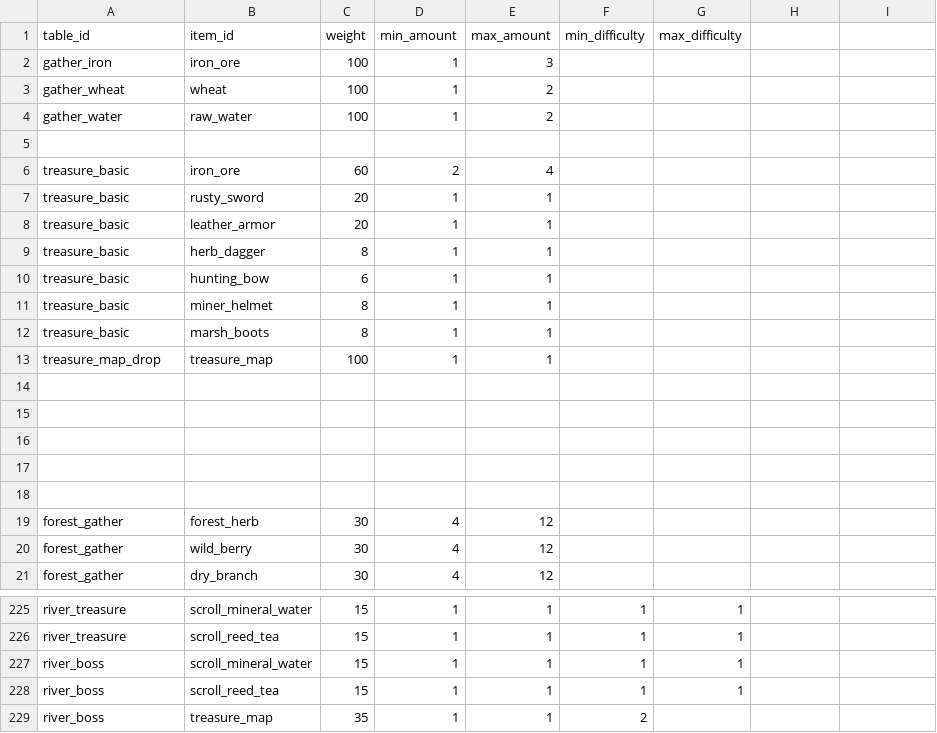
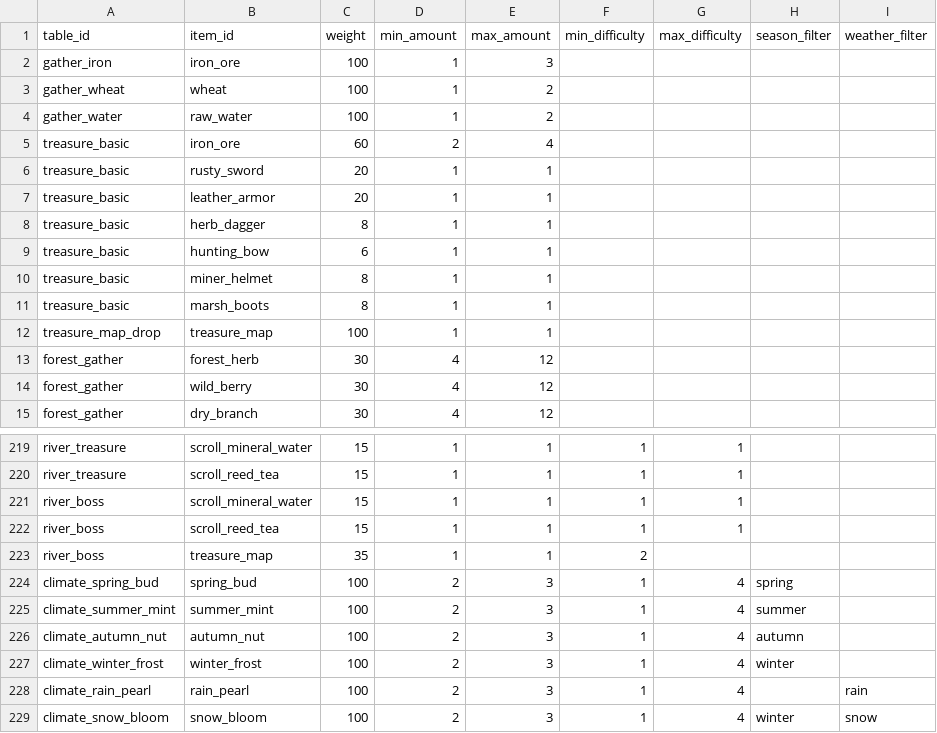
Before and after one commit to mayjohn66-cmd/project222, a CSV file: data/expedition/expedition_loot.csv, drawn as a sheet; only a part is shown, gaps mark what is left out; removed rows and columns are numbered as before the commit, all else as after; the diff names each change by its address in the sheet, - before the commit and + after, or states it on an @@ line.

```diff
--- a/data/expedition/expedition_loot.csv
+++ b/data/expedition/expedition_loot.csv
-H1: (empty)
+H1: season_filter
-I1: (empty)
+I1: weather_filter
-row 5: (empty)
-row 14: (empty)
-row 15: (empty)
-row 16: (empty)
-row 17: (empty)
-row 18: (empty)
+row 224: climate_spring_bud | spring_bud | 100 | 2 | 3 | 1 | 4 | spring
+row 225: climate_summer_mint | summer_mint | 100 | 2 | 3 | 1 | 4 | summer
+row 226: climate_autumn_nut | autumn_nut | 100 | 2 | 3 | 1 | 4 | autumn
+row 227: climate_winter_frost | winter_frost | 100 | 2 | 3 | 1 | 4 | winter
+row 228: climate_rain_pearl | rain_pearl | 100 | 2 | 3 | 1 | 4 |  | rain
+row 229: climate_snow_bloom | snow_bloom | 100 | 2 | 3 | 1 | 4 | winter | snow
```
Also changed, not shown: data/core/items.csv, data/expedition/enemies.csv, 40 other files.
